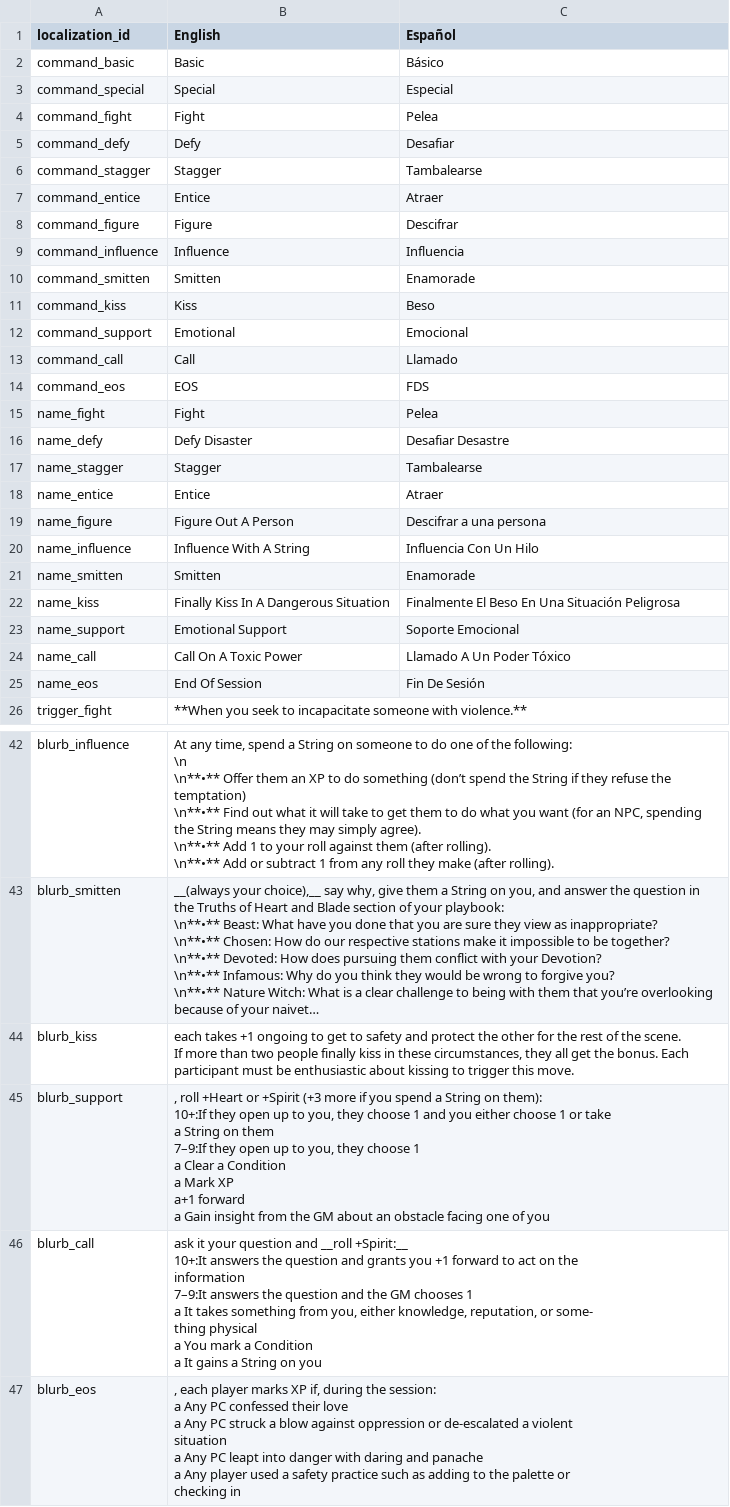
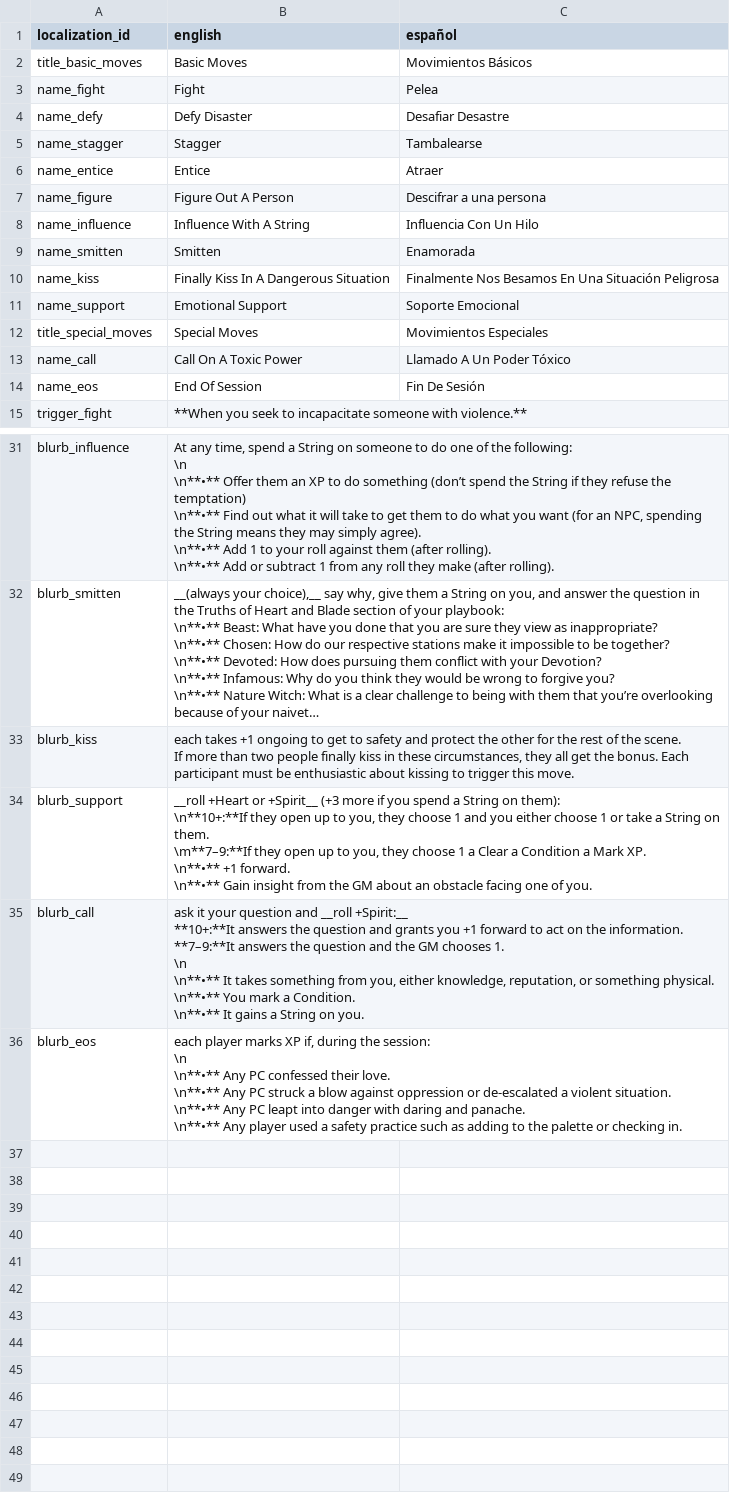
Before and after one commit to NightingaleA/ThirstySwordDiscordBot, a CSV file: ThirstySword/Localization/localization_moves.csv (was Localization/localization_moves.csv), drawn as a sheet; only a part is shown, gaps mark what is left out; long unchanged cells end in ….

```diff
--- a/Localization/localization_moves.csv
+++ b/ThirstySword/Localization/localization_moves.csv
@@ -1,15 +1,3 @@
-localization_id,English ,Español
-command_basic,Basic,Básico
-command_special,Special,Especial
-command_fight,Fight,Pelea
-command_defy,Defy,Desafiar
-command_stagger,Stagger,Tambalearse
-command_entice,Entice,Atraer
-command_figure,Figure,Descifrar
-command_influence,Influence,Influencia
-command_smitten,Smitten,Enamorade
-command_kiss,Kiss,Beso
-command_support,Emotional ,Emocional
-command_call,Call,Llamado
-command_eos,EOS,FDS
+localization_id,english,español
+title_basic_moves,Basic Moves,Movimientos Básicos
 name_fight,Fight,Pelea
@@ -20,5 +8,6 @@ name_figure,Figure Out A Person,Descifrar a una persona
 name_influence,Influence With A String,Influencia Con Un Hilo
-name_smitten,Smitten,Enamorade
-name_kiss,Finally Kiss In A Dangerous Situation ,Finalmente El Beso En Una Situación Peligrosa
+name_smitten,Smitten,Enamorada
+name_kiss,Finally Kiss In A Dangerous Situation ,Finalmente Nos Besamos En Una Situación Peligrosa
 name_support,Emotional Support ,Soporte Emocional
+title_special_moves,Special Moves,Movimientos Especiales
 name_call,Call On A Toxic Power,Llamado A Un Poder Tóxico
@@ -110,26 +99,19 @@ blurb_kiss,"each takes +1 ongoing to get to safety and protect the other for the
 If more than two people finally kiss in these circumstances, they all get the bonus. Each participant must be enthusiastic about kissing to trigger this move.",
-blurb_support,", roll +Heart or +Spirit (+3 more if you spend a String on them):
-10+:If they open up to you, they choose 1 and you either choose 1 or take
-a String on them
-7–9:If they open up to you, they choose 1
-a Clear a Condition
-a Mark XP
-a+1 forward
-a Gain insight from the GM about an obstacle facing one of you",
-blurb_call,"ask it your question and __roll +Spirit:__
-10+:It answers the question and grants you +1 forward to act on the
-information
-7–9:It answers the question and the GM chooses 1
-
-a It takes something from you, either knowledge, reputation, or some-
-thing physical
-
-a You mark a Condition
-a It gains a String on you",
-blurb_eos,", each player marks XP if, during the session:
-a Any PC confessed their love
-a Any PC struck a blow against oppression or de-escalated a violent
-situation
-a Any PC leapt into danger with daring and panache
-a Any player used a safety practice such as adding to the palette or
-checking in",
+blurb_support,"__roll +Heart or +Spirit__ (+3 more if you spend a String on them):
+\n**10+:**If they open up to you, they choose 1 and you either choose 1 or take a String on them.
+\m**7–9:**If they open up to you, they choose 1 a Clear a Condition a Mark XP.
+\n**•** +1 forward.
+\n**•** Gain insight from the GM about an obstacle facing one of you.",
+blurb_call,"ask it your question and __roll +Spirit:__
+**10+:**It answers the question and grants you +1 forward to act on the information.
+**7–9:**It answers the question and the GM chooses 1.
+\n
+\n**•** It takes something from you, either knowledge, reputation, or something physical.
+\n**•** You mark a Condition.
+\n**•** It gains a String on you.",
+blurb_eos,"each player marks XP if, during the session:
+\n
+\n**•** Any PC confessed their love.
+\n**•** Any PC struck a blow against oppression or de-escalated a violent situation.
+\n**•** Any PC leapt into danger with daring and panache.
+\n**•** Any player used a safety practice such as adding to the palette or checking in.",
```
Also changed, not shown: ThirstySword/Localization/localization_conditions .csv, ThirstySword/Localization/localization_labels.csv, 17 other files.
